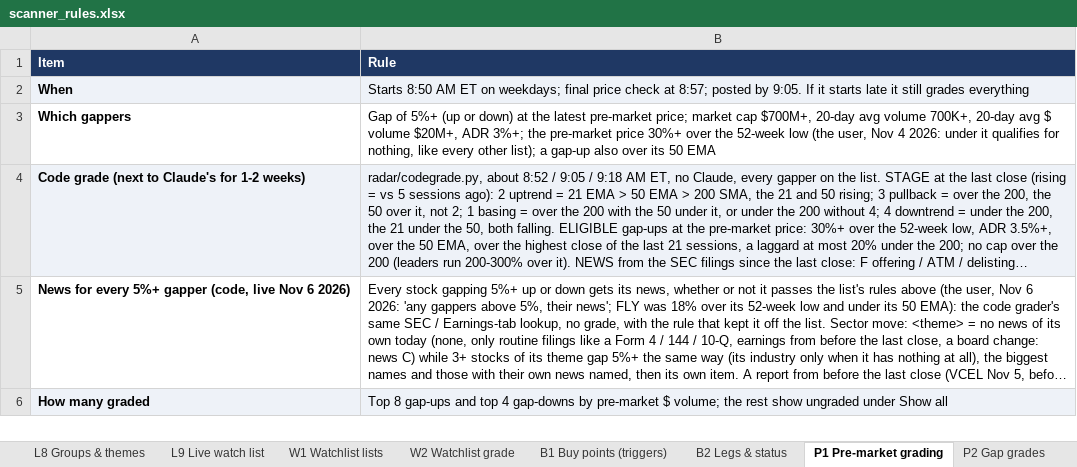
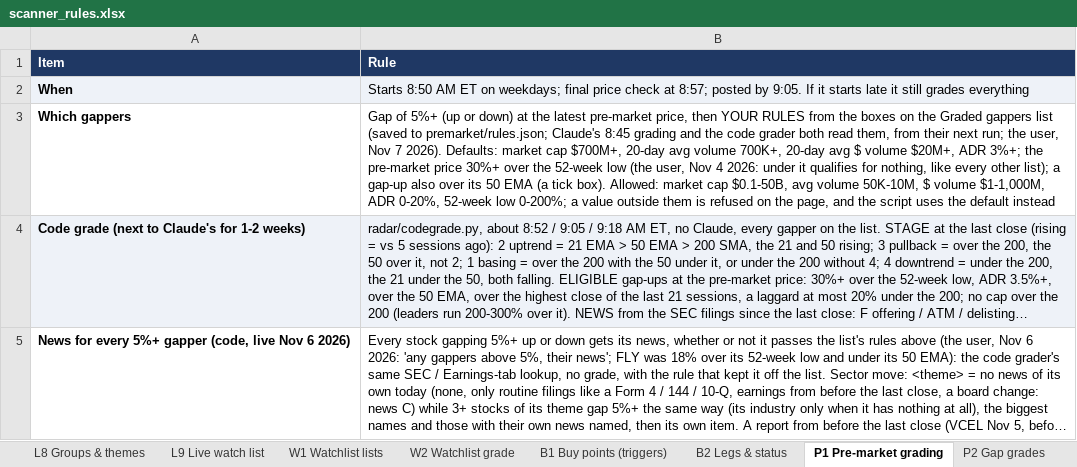
Before and after one commit to goattrader40-lgtm/radar-close-snapshots, an Excel workbook: rules/scanner_rules.xlsx, sheet P1 Pre-market grading, drawn as a sheet; only a part is shown; the shorter side is filled out with more unchanged rows; long unchanged cells end in …; values as stored, in another font and other column widths than the file's, no borders; the diff names each change by its address in the sheet, - before the commit and + after, or states it on an @@ line.

```diff
--- a/rules/scanner_rules.xlsx (sheet P1 Pre-market grading)
+++ b/rules/scanner_rules.xlsx (sheet P1 Pre-market grading)
-B3 (Rule): …latest pre-market price; market cap $700M+, 20-day avg volume 700K+, 20-day avg $ volume $20M+, ADR 3%+; the pre-market price 30%+ over the 52-week low (the user, Nov 4 2026: under it qualifies for nothing, like every other list); a gap-up also over its 50 EMA
+B3 (Rule): …latest pre-market price, then YOUR RULES from the boxes on the Graded gappers list (saved to premarket/rules.json; Claude's 8:45 grading and the code grader both read them, from their next run; the user, Nov 7 2026). Defaults: market cap $700M+, 20-day avg volume 700K+, 20-day avg $ volume $20M+, ADR 3%+; the pre-market price 30%+ over the 52-week low (the user, Nov 4 2026: under it qualifies for nothing, like every other list); a gap-up also over its 50 EMA (a tick box). Allowed: market cap $0.1-50B, avg volume 50K-10M, $ volume $1-1,000M, ADR 0-20%, 52-week low 0-200%; a value outside them is refused on the page, and the script uses the default instead
```
Also changed, not shown: 4 other files.
